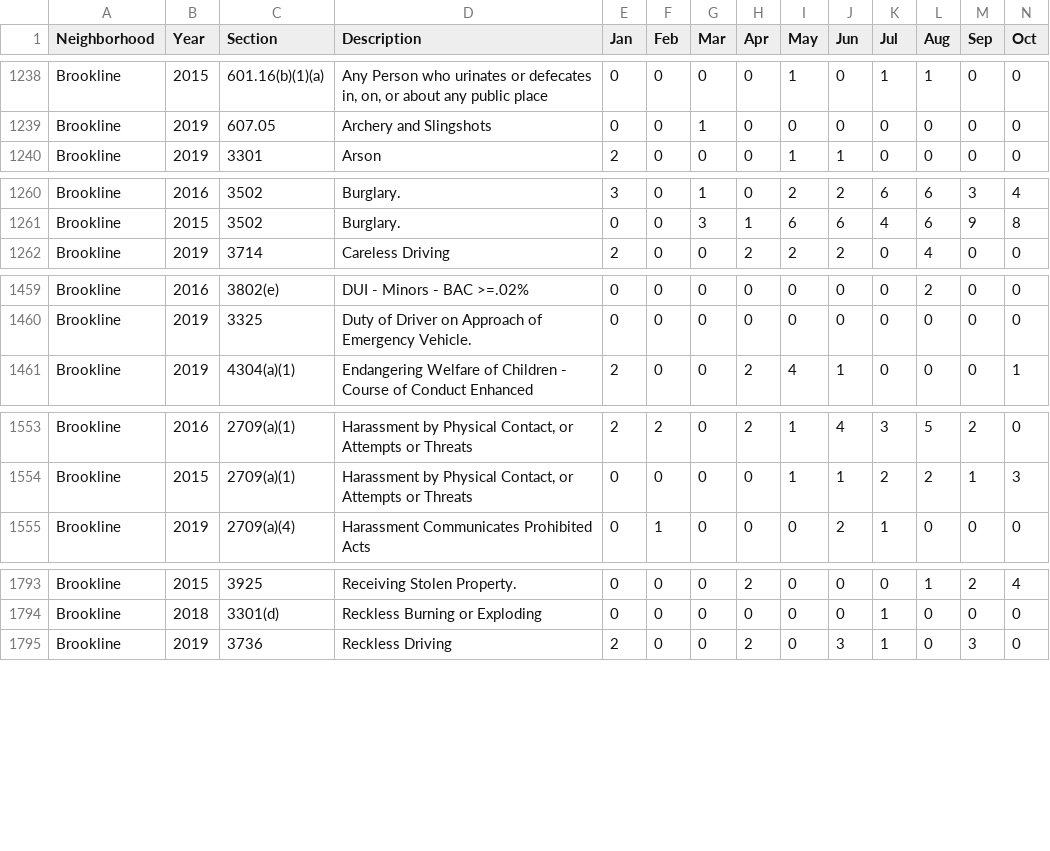
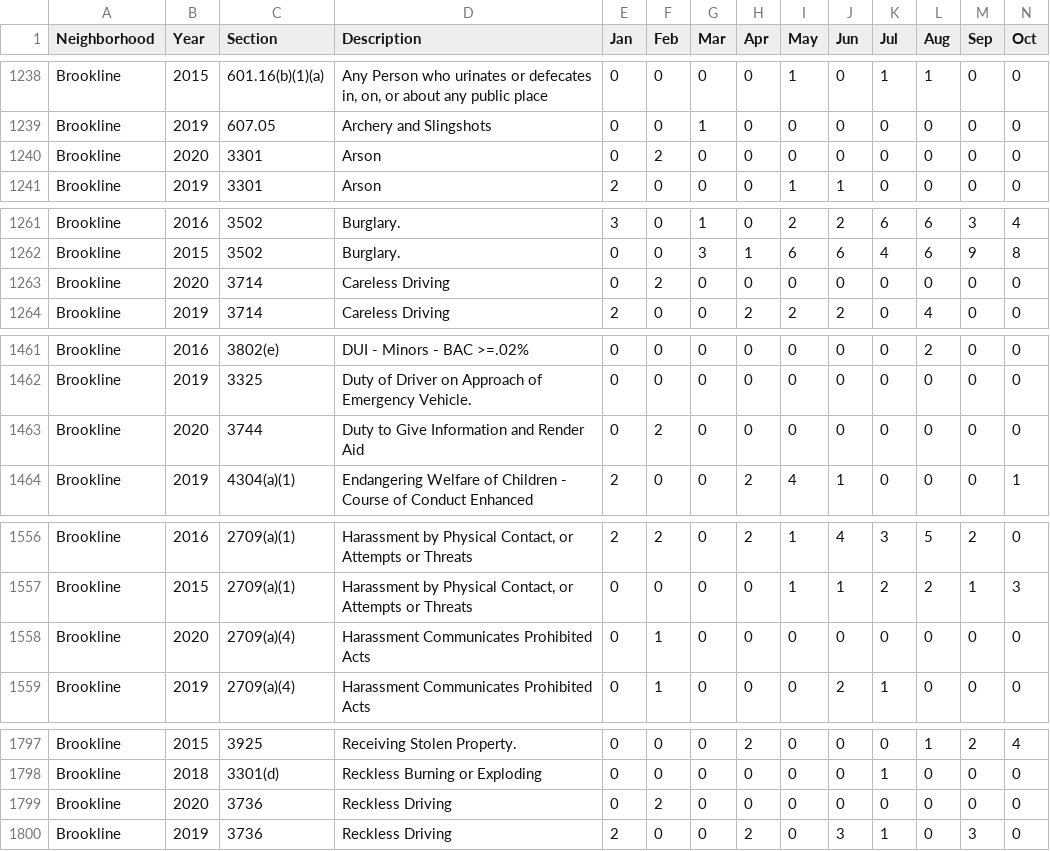
Before and after one commit to mhowe0422/mhowe0422.github.io, a CSV file: Zone6/Zone6data.csv, drawn as a sheet; only a part is shown, gaps mark what is left out; rows hold the shown columns only; the diff covers the shown part only; the diff names each change by its address in the sheet, - before the commit and + after, or states it on an @@ line.

```diff
--- a/Zone6/Zone6data.csv
+++ b/Zone6/Zone6data.csv
+row 1240: Brookline | 2020 | 3301 | Arson | 0 | 2 | 0 | 0 | 0 | 0 | 0 | 0 | 0 | 0
+row 1263: Brookline | 2020 | 3714 | Careless Driving | 0 | 2 | 0 | 0 | 0 | 0 | 0 | 0 | 0 | 0
+row 1463: Brookline | 2020 | 3744 | Duty to Give Information and Render Aid | 0 | 2 | 0 | 0 | 0 | 0 | 0 | 0 | 0 | 0
+row 1558: Brookline | 2020 | 2709(a)(4) | Harassment Communicates Prohibited Acts | 0 | 1 | 0 | 0 | 0 | 0 | 0 | 0 | 0 | 0
+row 1799: Brookline | 2020 | 3736 | Reckless Driving | 0 | 2 | 0 | 0 | 0 | 0 | 0 | 0 | 0 | 0
```
Also changed, not shown: 2 added rows, 4 moved rows and 20 edited cells elsewhere in this file, 1 other file.
